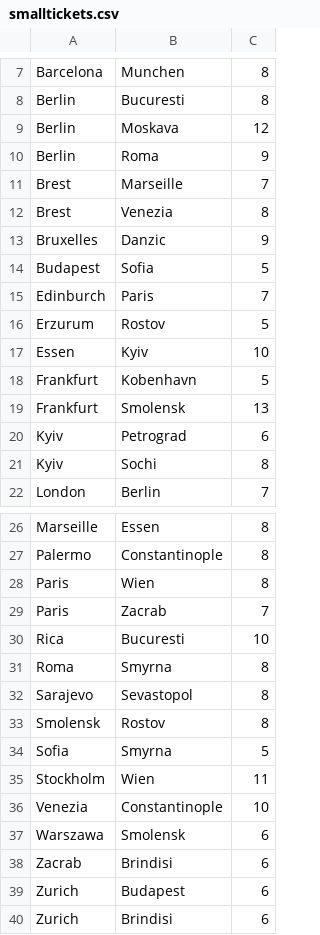
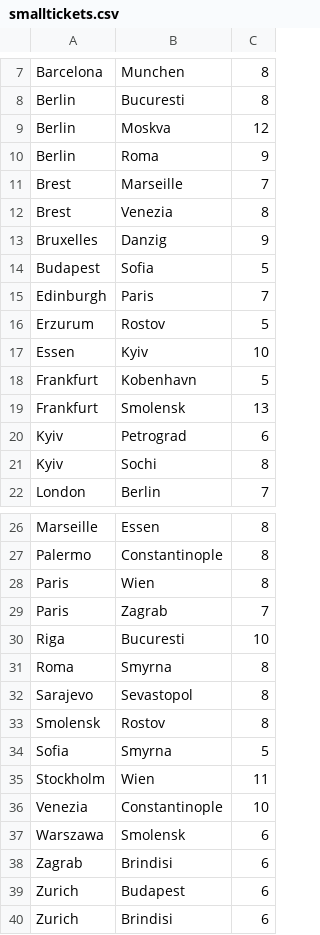
Before and after one commit to fspinner71/Ticket-to-Ride-Europe, a CSV file: src/csv/smalltickets.csv, drawn as a sheet; only a part is shown, gaps mark what is left out.

```diff
--- a/src/csv/smalltickets.csv
+++ b/src/csv/smalltickets.csv
@@ -8,3 +8,3 @@ Barcelona,Munchen,8
 Berlin,Bucuresti,8
-Berlin,Moskava,12
+Berlin,Moskva,12
 Berlin,Roma,9
@@ -12,5 +12,5 @@ Brest,Marseille,7
 Brest,Venezia,8
-Bruxelles,Danzic,9
+Bruxelles,Danzig,9
 Budapest,Sofia,5
-Edinburch,Paris,7
+Edinburgh,Paris,7
 Erzurum,Rostov,5
@@ -28,4 +28,4 @@ Palermo,Constantinople,8
 Paris,Wien,8
-Paris,Zacrab,7
-Rica,Bucuresti,10
+Paris,Zagrab,7
+Riga,Bucuresti,10
 Roma,Smyrna,8
@@ -37,3 +37,3 @@ Venezia,Constantinople,10
 Warszawa,Smolensk,6
-Zacrab,Brindisi,6
+Zagrab,Brindisi,6
 Zurich,Budapest,6
```
Also changed, not shown: src/csv/cities.csv, src/csv/routes.csv, 4 other files.
